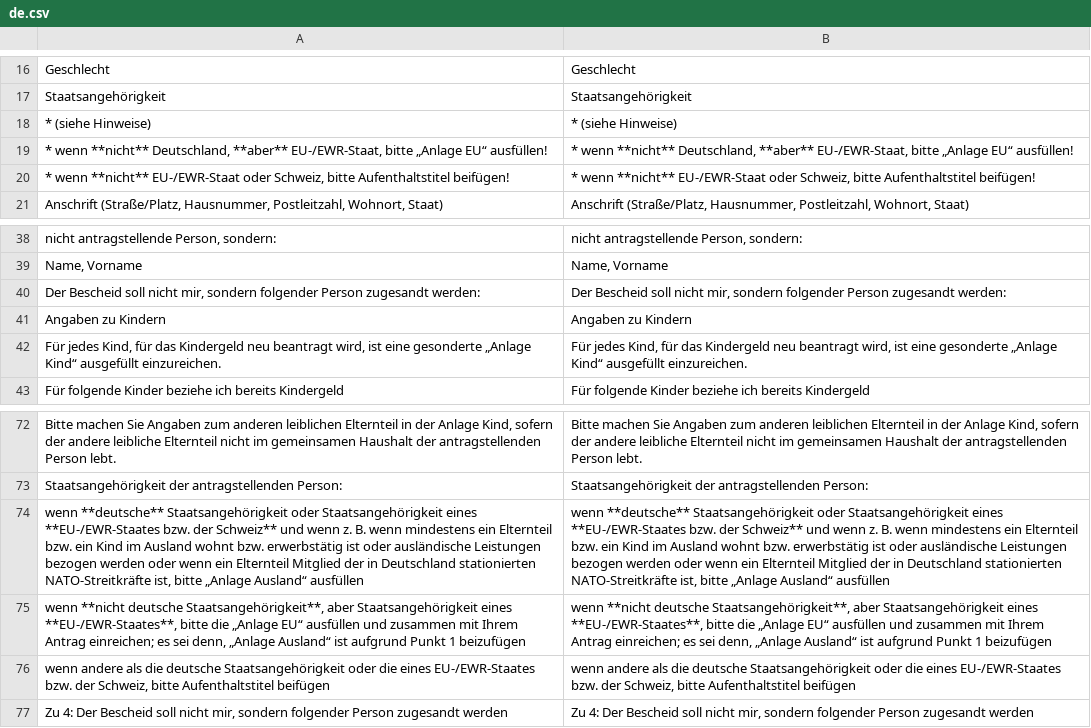
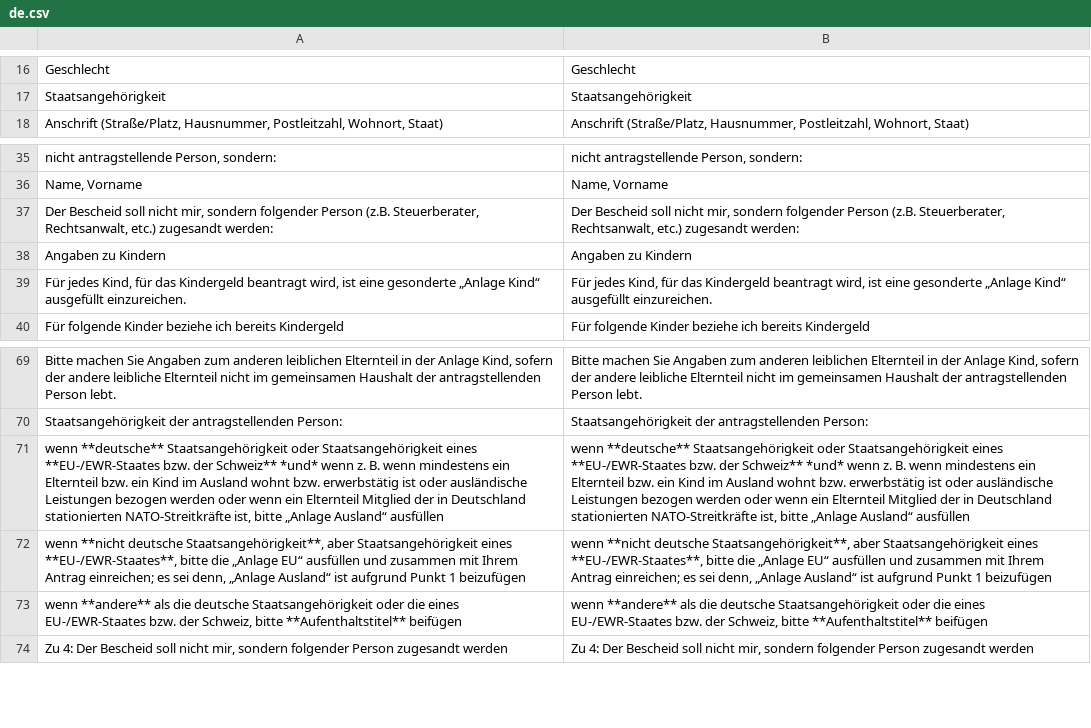
Before and after one commit to kub-berlin/formularprojekt, a CSV file: data/KG/de.csv, drawn as a sheet; only a part is shown, gaps mark what is left out; removed rows and columns are numbered as before the commit, all else as after; the diff names each change by its address in the sheet, - before the commit and + after, or states it on an @@ line.

```diff
--- a/data/KG/de.csv
+++ b/data/KG/de.csv
-row 18: * (siehe Hinweise) | * (siehe Hinweise)
-row 19: * wenn **nicht** Deutschland, **aber** EU-/EWR-Staat, bitte „Anlage EU“ ausfüllen! | * wenn **nicht** Deutschland, **aber** EU-/EWR-Staat, bitte „Anlage EU“ ausfüllen!
-row 20: * wenn **nicht** EU-/EWR-Staat oder Schweiz, bitte Aufenthaltstitel beifügen! | * wenn **nicht** EU-/EWR-Staat oder Schweiz, bitte Aufenthaltstitel beifügen!
-row 40: Der Bescheid soll nicht mir, sondern folgender Person zugesandt werden: | Der Bescheid soll nicht mir, sondern folgender Person zugesandt werden:
+row 37: Der Bescheid soll nicht mir, sondern folgender Person (z.B. Steuerberater, Rechtsanwalt, etc.) zugesandt werden: | Der Bescheid soll nicht mir, sondern folgender Person (z.B. Steuerberater, Rechtsanwalt, etc.) zugesandt werden:
-A39: …das Kindergeld neu beantragt wird,…
+A39: …das Kindergeld beantragt wird,…
-B39: …das Kindergeld neu beantragt wird,…
+B39: …das Kindergeld beantragt wird,…
-A71: …der Schweiz** und wenn z.…
+A71: …der Schweiz** *und* wenn z.…
-B71: …der Schweiz** und wenn z.…
+B71: …der Schweiz** *und* wenn z.…
-A73: wenn andere als die deutsche Staatsangehörigkeit oder die eines EU-/EWR-Staates bzw. der Schweiz, bitte Aufenthaltstitel beifügen
+A73: wenn **andere** als die deutsche Staatsangehörigkeit oder die eines EU-/EWR-Staates bzw. der Schweiz, bitte **Aufenthaltstitel** beifügen
-B73: wenn andere als die deutsche Staatsangehörigkeit oder die eines EU-/EWR-Staates bzw. der Schweiz, bitte Aufenthaltstitel beifügen
+B73: wenn **andere** als die deutsche Staatsangehörigkeit oder die eines EU-/EWR-Staates bzw. der Schweiz, bitte **Aufenthaltstitel** beifügen
```
Also changed, not shown: 1 other file.
